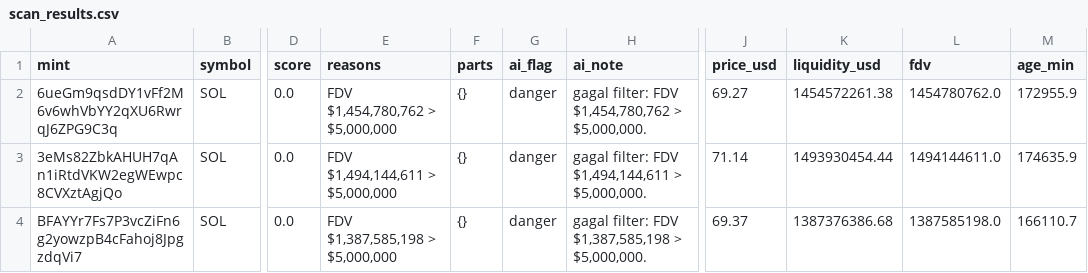
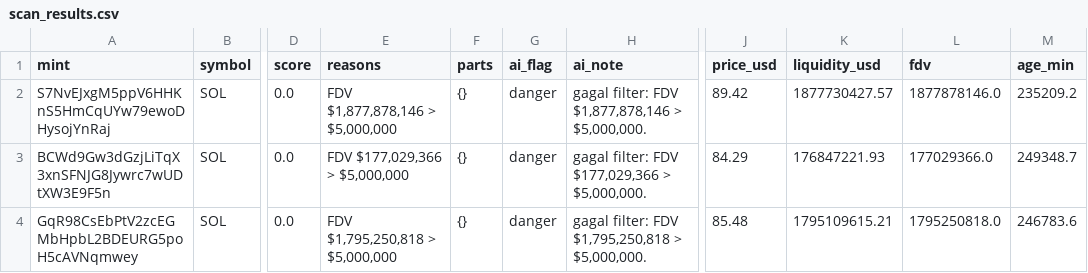
Before and after one commit to muhammadekonugroho4-spec/MEME-COIN-RADAR, a CSV file: data/daily/2026-10-17/scan_results.csv, drawn as a sheet; only a part is shown, gaps mark what is left out; the diff names each change by its address in the sheet, - before the commit and + after, or states it on an @@ line.

Commit message:
data: scan 2026-10-17-19:27

```diff
--- a/data/daily/2026-10-17/scan_results.csv
+++ b/data/daily/2026-10-17/scan_results.csv
-A2 (mint): 6ueGm9qsdDY1vFf2M6v6whVbYY2qXU6RwrqJ6ZPG9C3q
+A2 (mint): S7NvEJxgM5ppV6HHKnS5HmCqUYw79ewoDHysojYnRaj
-E2 (reasons): FDV $1,454,780,762 > $5,000,000
+E2 (reasons): FDV $1,877,878,146 > $5,000,000
-H2 (ai_note): …filter: FDV $1,454,780,762 > $5,000,000.
+H2 (ai_note): …filter: FDV $1,877,878,146 > $5,000,000.
-J2 (price_usd): 69.27
+J2 (price_usd): 89.42
-K2 (liquidity_usd): 1454572261.38
+K2 (liquidity_usd): 1877730427.57
-L2 (fdv): 1454780762.0
+L2 (fdv): 1877878146.0
-M2 (age_min): 172955.9
+M2 (age_min): 235209.2
-A3 (mint): 3eMs82ZbkAHUH7qAn1iRtdVKW2egWEwpc8CVXztAgjQo
+A3 (mint): BCWd9Gw3dGzjLiTqX3xnSFNJG8Jywrc7wUDtXW3E9F5n
-E3 (reasons): FDV $1,494,144,611 > $5,000,000
+E3 (reasons): FDV $177,029,366 > $5,000,000
-H3 (ai_note): gagal filter: FDV $1,494,144,611 > $5,000,000.
+H3 (ai_note): gagal filter: FDV $177,029,366 > $5,000,000.
-J3 (price_usd): 71.14
+J3 (price_usd): 84.29
-K3 (liquidity_usd): 1493930454.44
+K3 (liquidity_usd): 176847221.93
-L3 (fdv): 1494144611.0
+L3 (fdv): 177029366.0
-M3 (age_min): 174635.9
+M3 (age_min): 249348.7
-A4 (mint): BFAYYr7Fs7P3vcZiFn6g2yowzpB4cFahoj8JpgzdqVi7
+A4 (mint): GqR98CsEbPtV2zcEGMbHpbL2BDEURG5poH5cAVNqmwey
-E4 (reasons): FDV $1,387,585,198 > $5,000,000
+E4 (reasons): FDV $1,795,250,818 > $5,000,000
-H4 (ai_note): …filter: FDV $1,387,585,198 > $5,000,000.
+H4 (ai_note): …filter: FDV $1,795,250,818 > $5,000,000.
-J4 (price_usd): 69.37
+J4 (price_usd): 85.48
-K4 (liquidity_usd): 1387376386.68
+K4 (liquidity_usd): 1795109615.21
-L4 (fdv): 1387585198.0
+L4 (fdv): 1795250818.0
-M4 (age_min): 166110.7
+M4 (age_min): 246783.6
```
Also changed, not shown: 1 other file.
